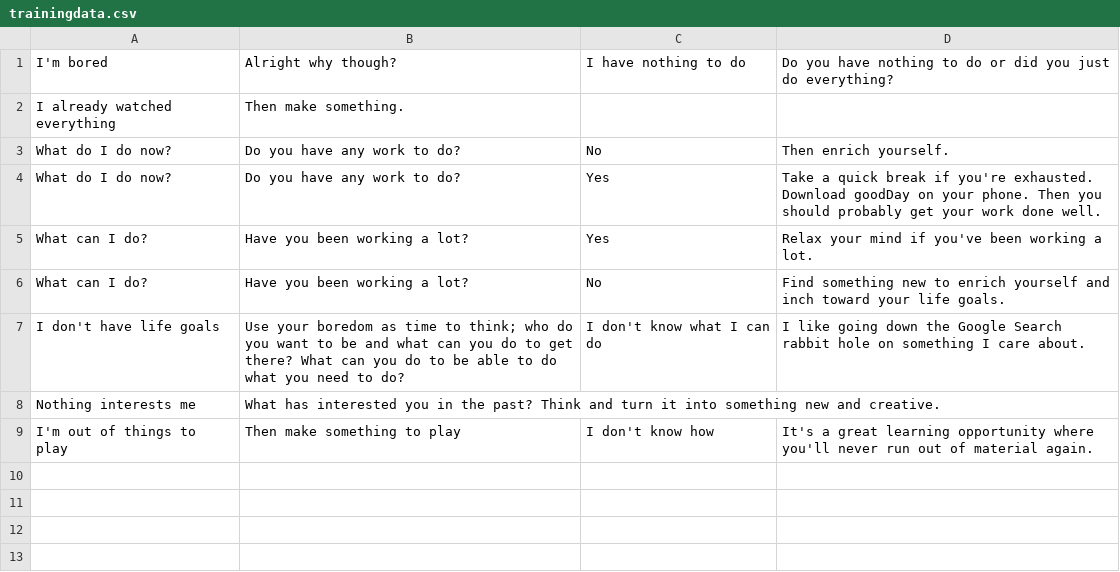
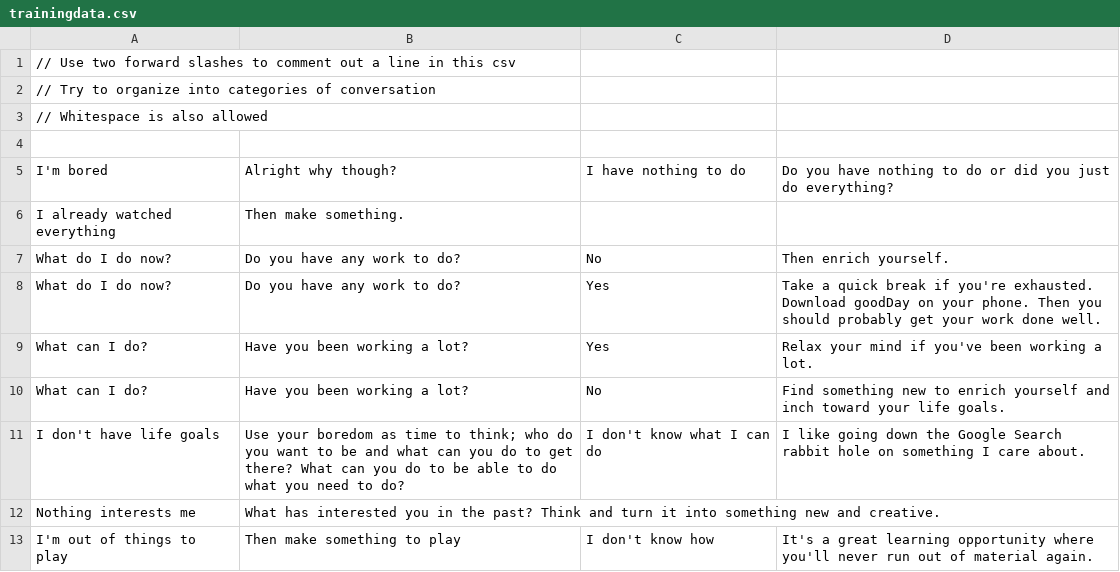
Before and after one commit to roaga/BoredomBot, a CSV file: trainingdata.csv, drawn as a sheet; the diff names each change by its address in the sheet, - before the commit and + after, or states it on an @@ line.

Commit message:
Add commenting instructions

```diff
--- a/trainingdata.csv
+++ b/trainingdata.csv
+row 1: // Use two forward slashes to comment out a line in this csv
+row 2: // Try to organize into categories of conversation
+row 3: // Whitespace is also allowed
+row 4: (empty)
```
